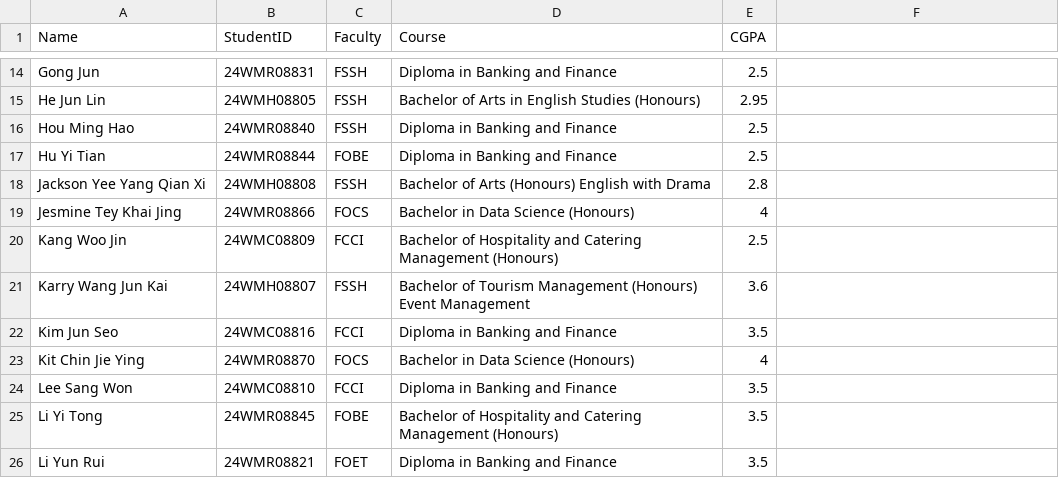
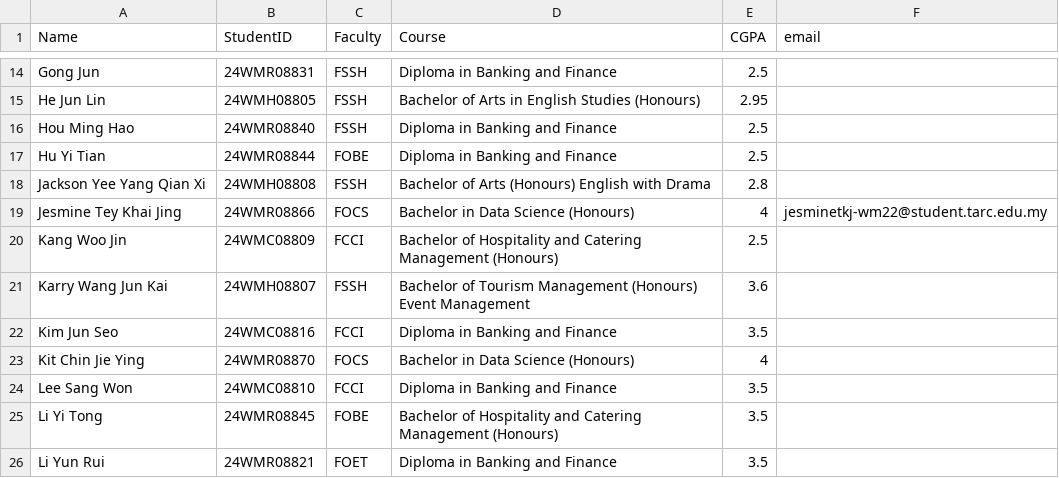
Before and after one commit to jesmine0820/image-processing-assignment, a CSV file: dataset/dataset.csv, drawn as a sheet; only a part is shown, gaps mark what is left out; the diff names each change by its address in the sheet, - before the commit and + after, or states it on an @@ line.

```diff
--- a/dataset/dataset.csv
+++ b/dataset/dataset.csv
-F1: (empty)
+F1: email
-F19 (email): (empty)
+F19 (email): jesminetkj-wm22@student.tarc.edu.my
```
Also changed, not shown: 57 other files.
